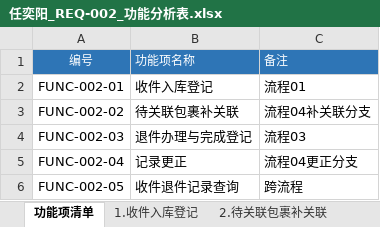
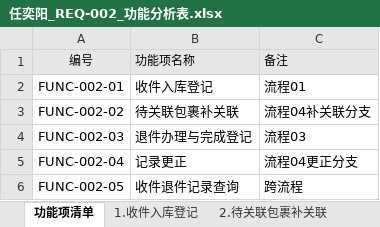
Before and after one commit to ZhenyuYangK/HDU-campus-express-management, an Excel workbook: docs/requirements/function-analysis/任奕阳_REQ-002/任奕阳_REQ-002_功能分析表.xlsx, sheet 功能项清单, drawn as a sheet; values as stored, in another font and other column widths than the file's, no borders; the diff names each change by its address in the sheet, - before the commit and + after, or states it on an @@ line.

```diff
--- a/docs/requirements/function-analysis/任奕阳_REQ-002/任奕阳_REQ-002_功能分析表.xlsx (sheet 功能项清单)
+++ b/docs/requirements/function-analysis/任奕阳_REQ-002/任奕阳_REQ-002_功能分析表.xlsx (sheet 功能项清单)
@@ A1:C1 fill: #2E75B6 → #E7E6E6, text colour: #FFFFFF → black @@
```
Also changed, not shown: sheet 3.退件办理与完成登记, sheet 1.收件入库登记, sheet 5.收件退件记录查询, sheet 2.待关联包裹补关联, sheet 4.记录更正, 2 other files.
